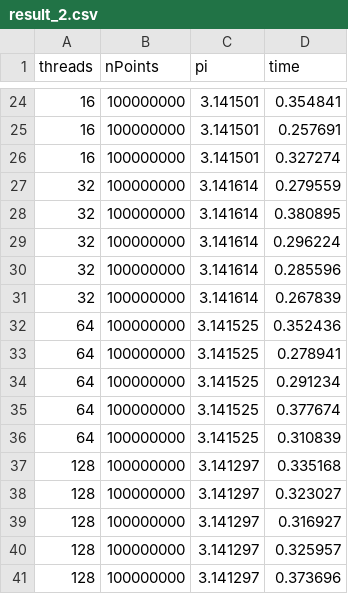
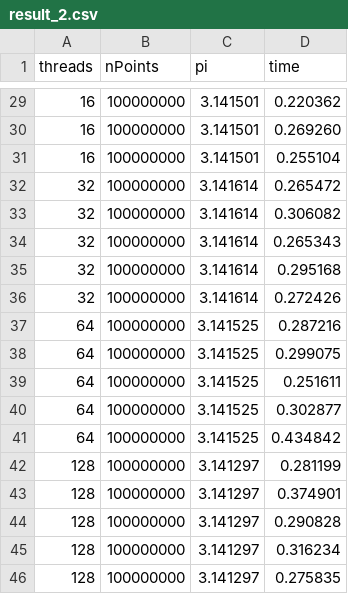
Before and after one commit to TanDatNguyen-air/OS_GE_week3, a CSV file: result_2.csv, drawn as a sheet; only a part is shown, gaps mark what is left out; the diff covers the shown part only.

```diff
--- a/result_2.csv
+++ b/result_2.csv
@@ -24,18 +29,18 @@ threads,nPoints,pi,time
-16,100000000,3.141501,0.354841
-16,100000000,3.141501,0.257691
-16,100000000,3.141501,0.327274
-32,100000000,3.141614,0.279559
-32,100000000,3.141614,0.380895
-32,100000000,3.141614,0.296224
-32,100000000,3.141614,0.285596
-32,100000000,3.141614,0.267839
-64,100000000,3.141525,0.352436
-64,100000000,3.141525,0.278941
-64,100000000,3.141525,0.291234
-64,100000000,3.141525,0.377674
-64,100000000,3.141525,0.310839
-128,100000000,3.141297,0.335168
-128,100000000,3.141297,0.323027
-128,100000000,3.141297,0.316927
-128,100000000,3.141297,0.325957
-128,100000000,3.141297,0.373696
+16,100000000,3.141501,0.220362
+16,100000000,3.141501,0.269260
+16,100000000,3.141501,0.255104
+32,100000000,3.141614,0.265472
+32,100000000,3.141614,0.306082
+32,100000000,3.141614,0.265343
+32,100000000,3.141614,0.295168
+32,100000000,3.141614,0.272426
+64,100000000,3.141525,0.287216
+64,100000000,3.141525,0.299075
+64,100000000,3.141525,0.251611
+64,100000000,3.141525,0.302877
+64,100000000,3.141525,0.434842
+128,100000000,3.141297,0.281199
+128,100000000,3.141297,0.374901
+128,100000000,3.141297,0.290828
+128,100000000,3.141297,0.316234
+128,100000000,3.141297,0.275835
```
Also changed, not shown: 5 added rows and 22 edited cells elsewhere in this file, result_3.csv, result_3_k.csv, 2 other files.
